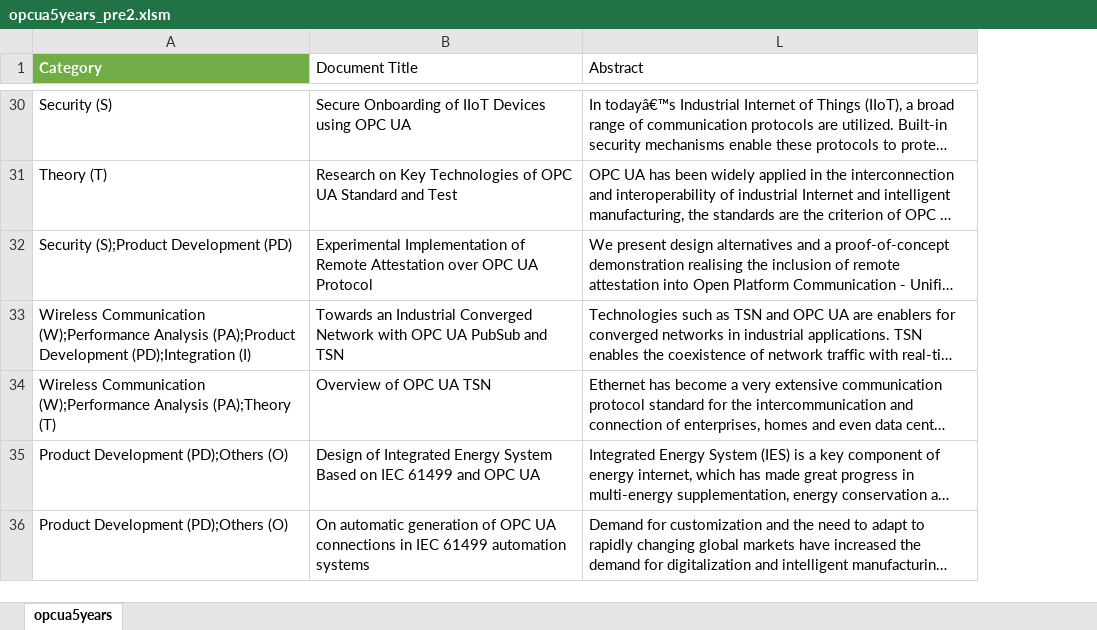
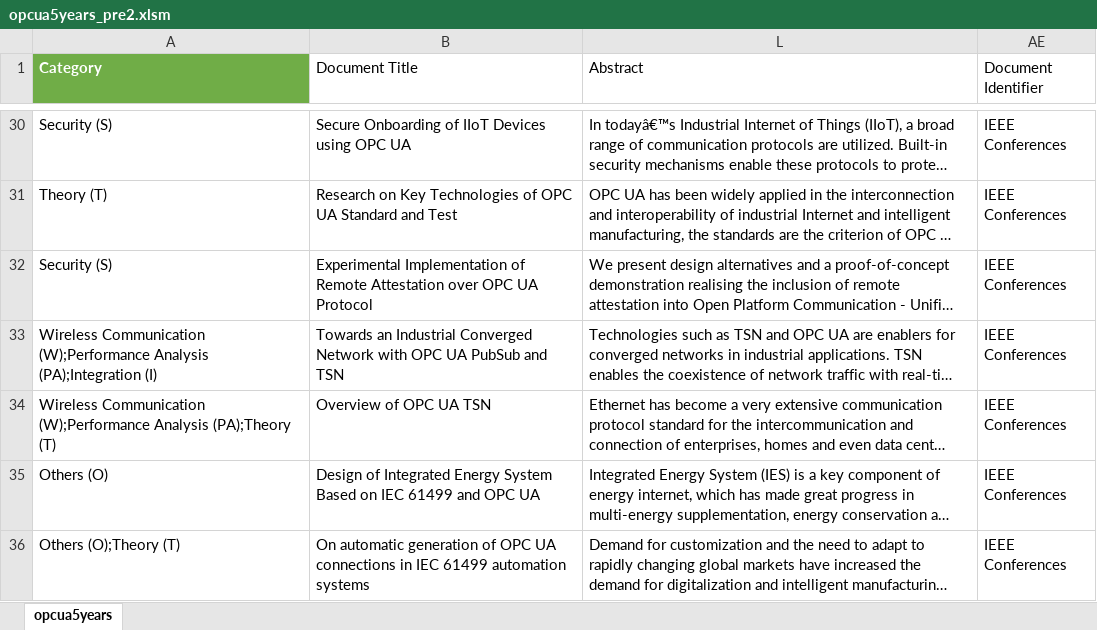
Before and after one commit to JonathanTSilva/FP-MastersDegree, an Excel workbook: Build/opcua5years_pre2.xlsm, sheet opcua5years, drawn as a sheet; only a part is shown, gaps mark what is left out; long unchanged cells end in …; values as stored, in another font and other column widths than the file's, no borders; table styles not drawn; the diff covers the shown part only; the diff names each change by its address in the sheet, - before the commit and + after, or states it on an @@ line.

Commit message:
refactor: reclassify until 70

```diff
--- a/Build/opcua5years_pre2.xlsm (sheet opcua5years)
+++ b/Build/opcua5years_pre2.xlsm (sheet opcua5years)
@@ column AE (Document Identifier) unhidden, rows 30-36: all IEEE Conferences @@
-A32 (Category): Security (S);Product Development (PD)
+A32 (Category): Security (S)
-A33 (Category): …(W);Performance Analysis (PA);Product Development (PD);Integration (I)
+A33 (Category): …(W);Performance Analysis (PA);Integration (I)
-A35 (Category): Product Development (PD);Others (O)
+A35 (Category): Others (O)
-A36 (Category): Product Development (PD);Others (O)
+A36 (Category): Others (O);Theory (T)
```
Also changed, not shown: 10 edited cells elsewhere in this sheet, hidden cells.
